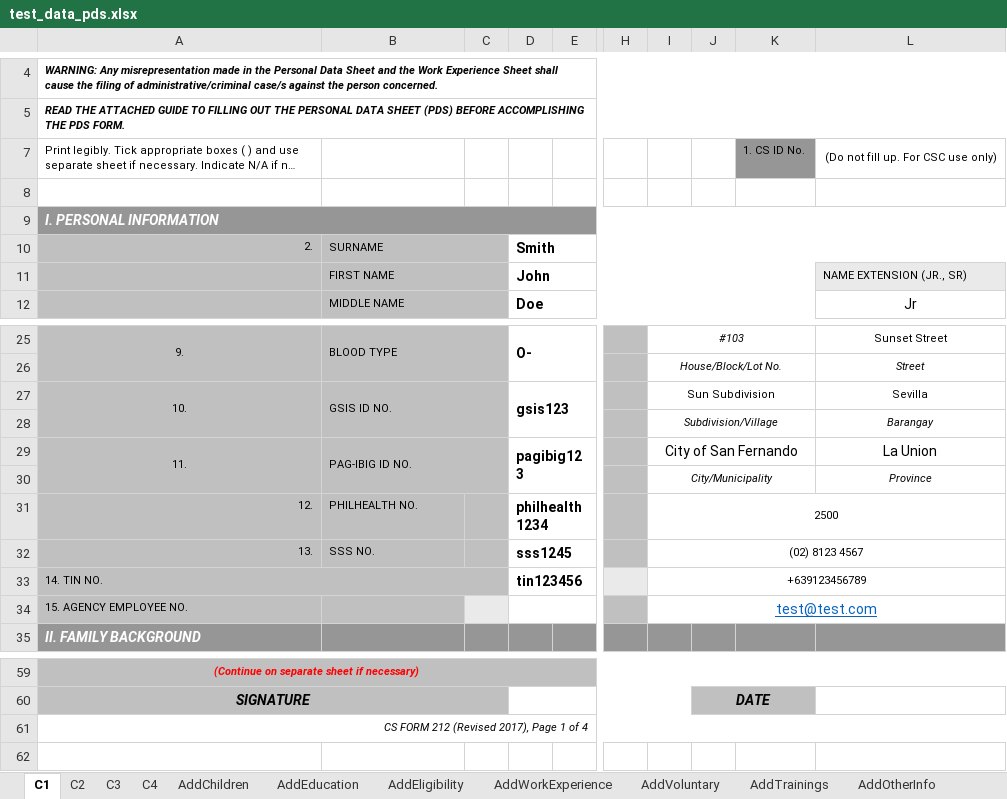
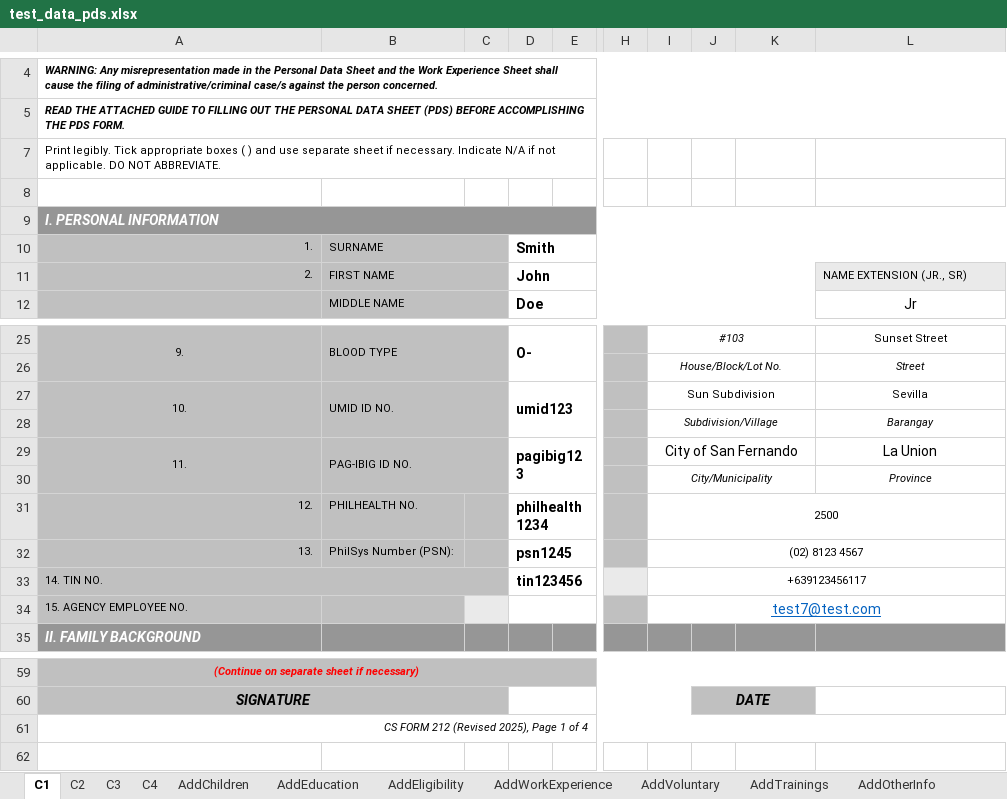
Before and after one commit to johnernest11/one-hr-api, an Excel workbook: storage/assets/test_data_pds.xlsx, sheet C1, drawn as a sheet; only a part is shown, gaps mark what is left out; long unchanged cells end in …; values as stored, in another font and other column widths than the file's, no borders; charts and pictures not drawn; the diff names each change by its address in the sheet, - before the commit and + after, or states it on an @@ line.

```diff
--- a/storage/assets/test_data_pds.xlsx (sheet C1)
+++ b/storage/assets/test_data_pds.xlsx (sheet C1)
-K7: 1. CS ID No.
+K7: (empty)
-K7 fill: #969696
+K7 fill: none
-L7: (Do not fill up. For CSC use only)
+L7: (empty)
-A10: 2.
+A10: 1.
-A11: (empty)
+A11: 2.
-B27: GSIS ID NO.
+B27: UMID ID NO.
-D27: gsis123
+D27: umid123
-B32: SSS NO.
+B32: PhilSys Number (PSN):
-D32: sss1245
+D32: psn1245
-I33: +639123456789
+I33: +639123456117
-I34: test@test.com
+I34: test7@test.com
-A61: CS FORM 212 (Revised 2017), Page 1 of 4
+A61: CS FORM 212 (Revised 2025), Page 1 of 4
```
Also changed, not shown: sheet C2, sheet C3, sheet C4, charts or pictures.
